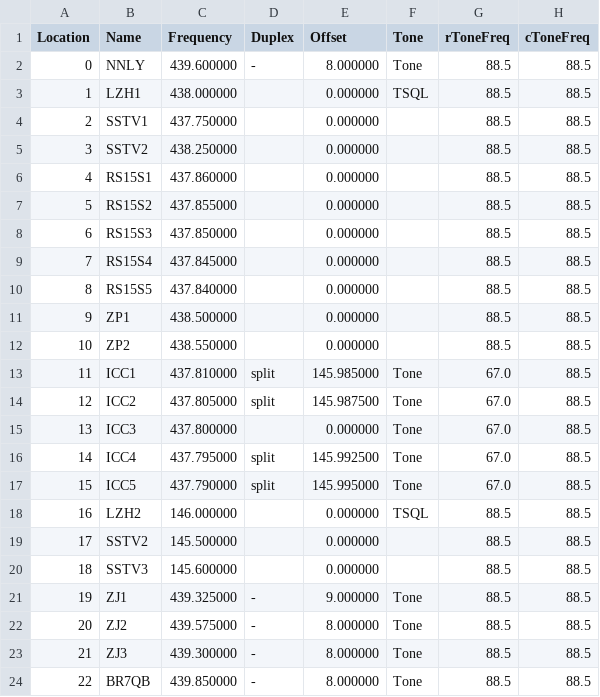
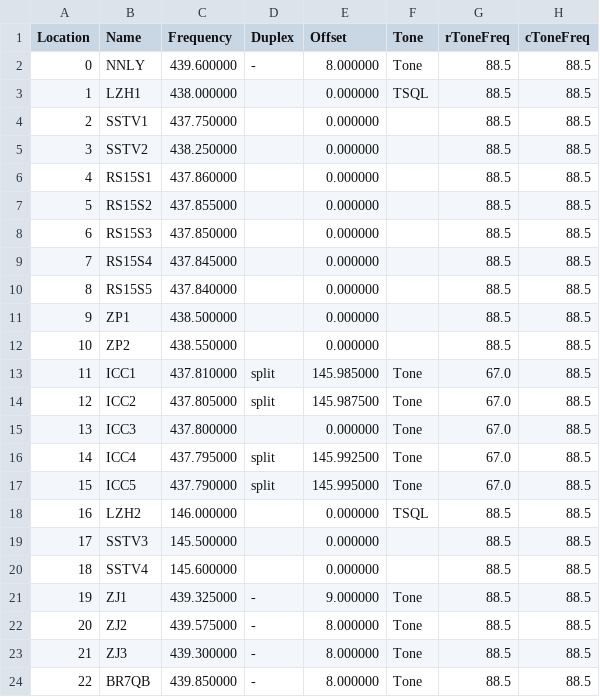
Before and after one commit to mike2718/cps-config, a CSV file: UV-5R.csv, drawn as a sheet; only a part is shown; the diff names each change by its address in the sheet, - before the commit and + after, or states it on an @@ line.

```diff
--- a/UV-5R.csv
+++ b/UV-5R.csv
-B19 (Name): SSTV2
+B19 (Name): SSTV3
-B20 (Name): SSTV3
+B20 (Name): SSTV4
```
Also changed, not shown: 1 other file.
